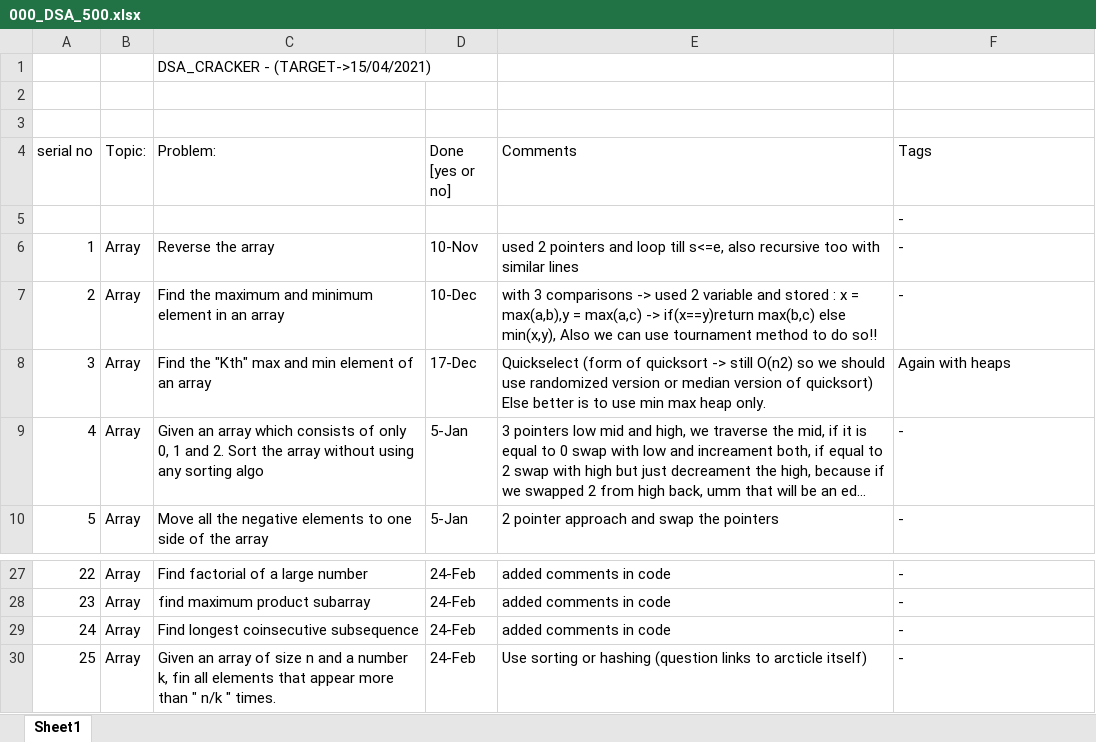
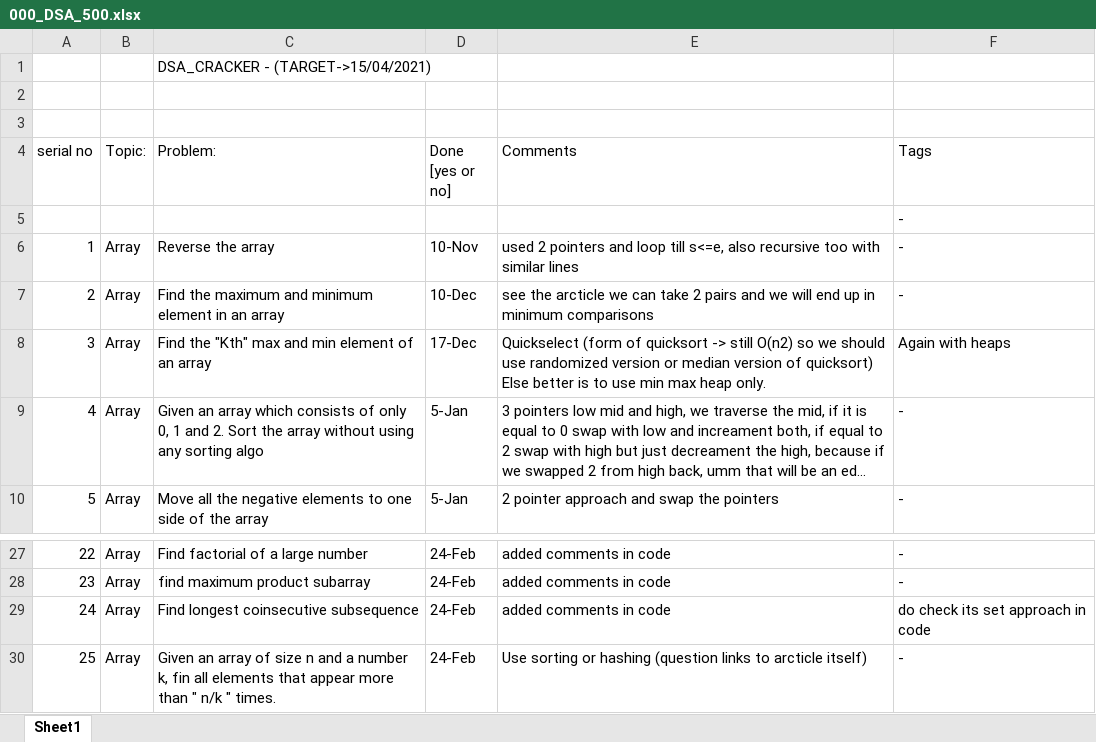
Before and after one commit to Tewatia5355/Lets_brew, an Excel workbook: 000_DSA_500.xlsx, sheet Sheet1, drawn as a sheet; only a part is shown, gaps mark what is left out; long unchanged cells end in …; values as stored, in another font and other column widths than the file's, no cell formats; the diff names each change by its address in the sheet, - before the commit and + after, or states it on an @@ line.

Commit message:
revision 1 done

```diff
--- a/000_DSA_500.xlsx (sheet Sheet1)
+++ b/000_DSA_500.xlsx (sheet Sheet1)
-E7 (Comments): with 3 comparisons -> used 2 variable and stored : x = max(a,b),y = max(a,c) -> if(x==y)return max(b,c) else min(x,y), Also we can use tournament method to do so!!
+E7 (Comments): see the arcticle we can take 2 pairs and we will end up in minimum comparisons
-F29 (Tags): -
+F29 (Tags): do check its set approach in code
```
Also changed, not shown: cell formats, 5 other files.
